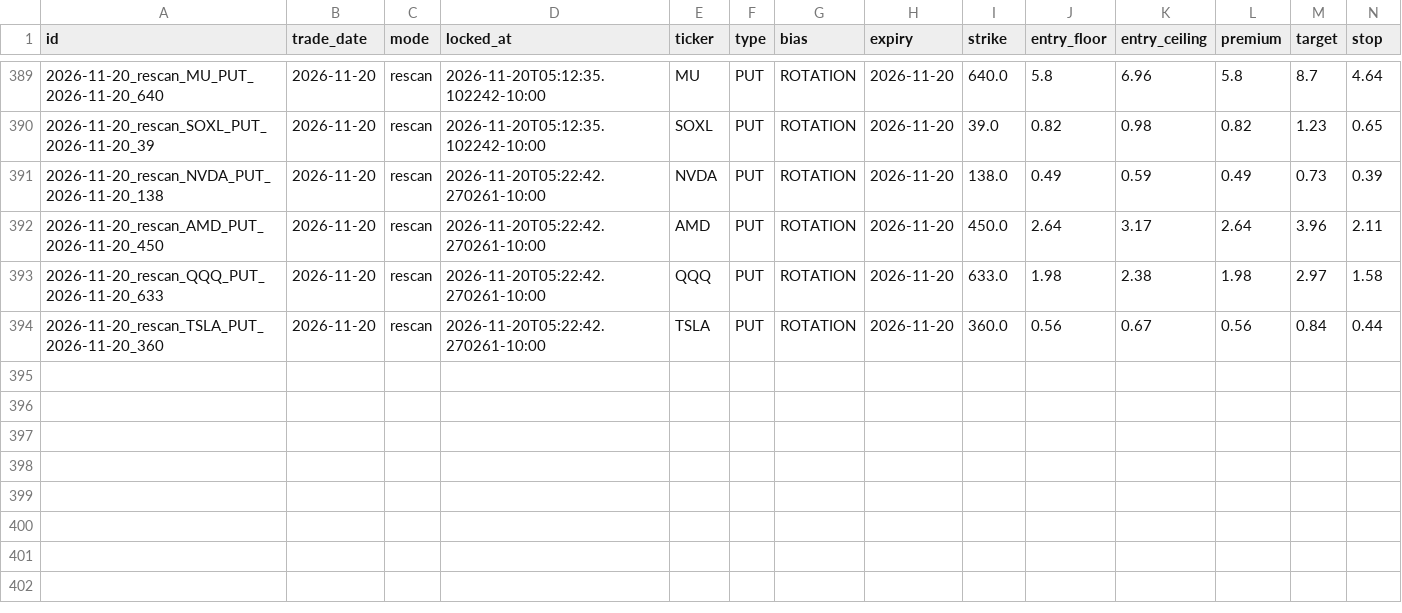
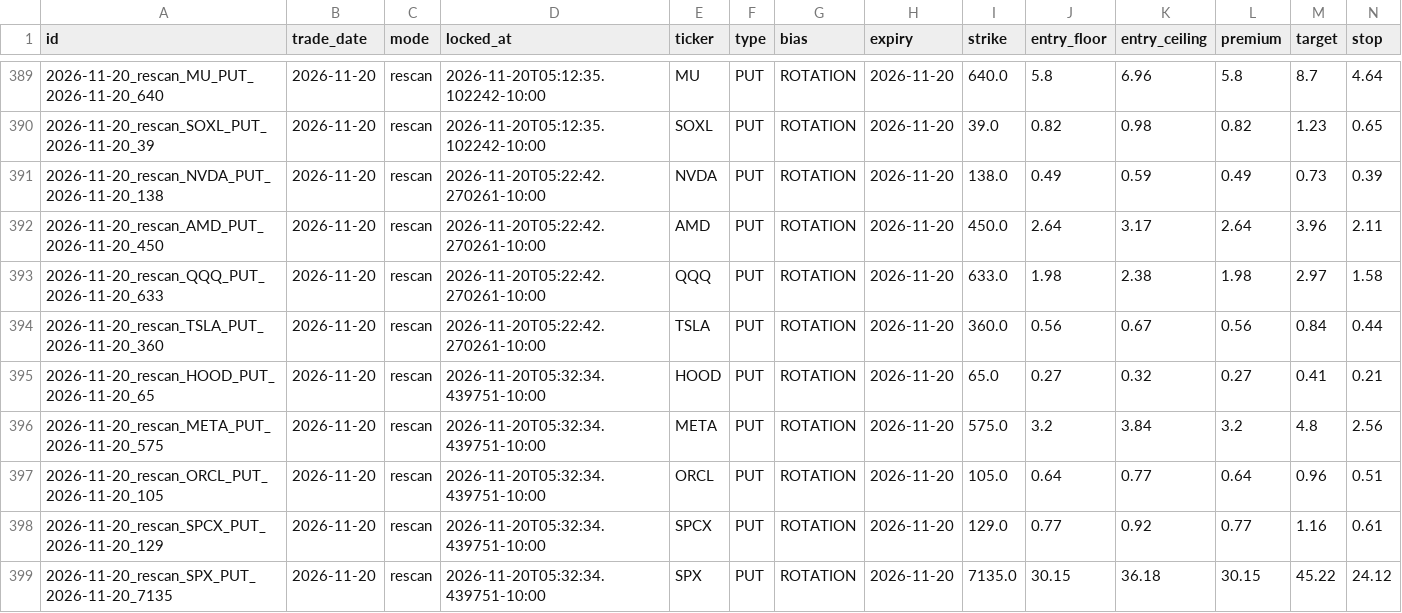
Before and after one commit to Seed808/theesness-market, a CSV file: ledger/locks.csv, drawn as a sheet; only a part is shown, gaps mark what is left out; rows hold the shown columns only; the diff names each change by its address in the sheet, - before the commit and + after, or states it on an @@ line.

Commit message:
ledger: 2026-11-20T15:34Z

```diff
--- a/ledger/locks.csv
+++ b/ledger/locks.csv
+row 395: 2026-11-20_rescan_HOOD_PUT_2026-11-20_65 | 2026-11-20 | rescan | 2026-11-20T05:32:34.439751-10:00 | HOOD | PUT | ROTATION | 2026-11-20 | 65.0 | 0.27 | 0.32 | 0.27 | 0.41 | 0.21
+row 396: 2026-11-20_rescan_META_PUT_2026-11-20_575 | 2026-11-20 | rescan | 2026-11-20T05:32:34.439751-10:00 | META | PUT | ROTATION | 2026-11-20 | 575.0 | 3.2 | 3.84 | 3.2 | 4.8 | 2.56
+row 397: 2026-11-20_rescan_ORCL_PUT_2026-11-20_105 | 2026-11-20 | rescan | 2026-11-20T05:32:34.439751-10:00 | ORCL | PUT | ROTATION | 2026-11-20 | 105.0 | 0.64 | 0.77 | 0.64 | 0.96 | 0.51
+row 398: 2026-11-20_rescan_SPCX_PUT_2026-11-20_129 | 2026-11-20 | rescan | 2026-11-20T05:32:34.439751-10:00 | SPCX | PUT | ROTATION | 2026-11-20 | 129.0 | 0.77 | 0.92 | 0.77 | 1.16 | 0.61
+row 399: 2026-11-20_rescan_SPX_PUT_2026-11-20_7135 | 2026-11-20 | rescan | 2026-11-20T05:32:34.439751-10:00 | SPX | PUT | ROTATION | 2026-11-20 | 7135.0 | 30.15 | 36.18 | 30.15 | 45.22 | 24.12
```
Also changed, not shown: ledger/grades_t1.csv, ledger/watch_grades.csv, 7 other files.
